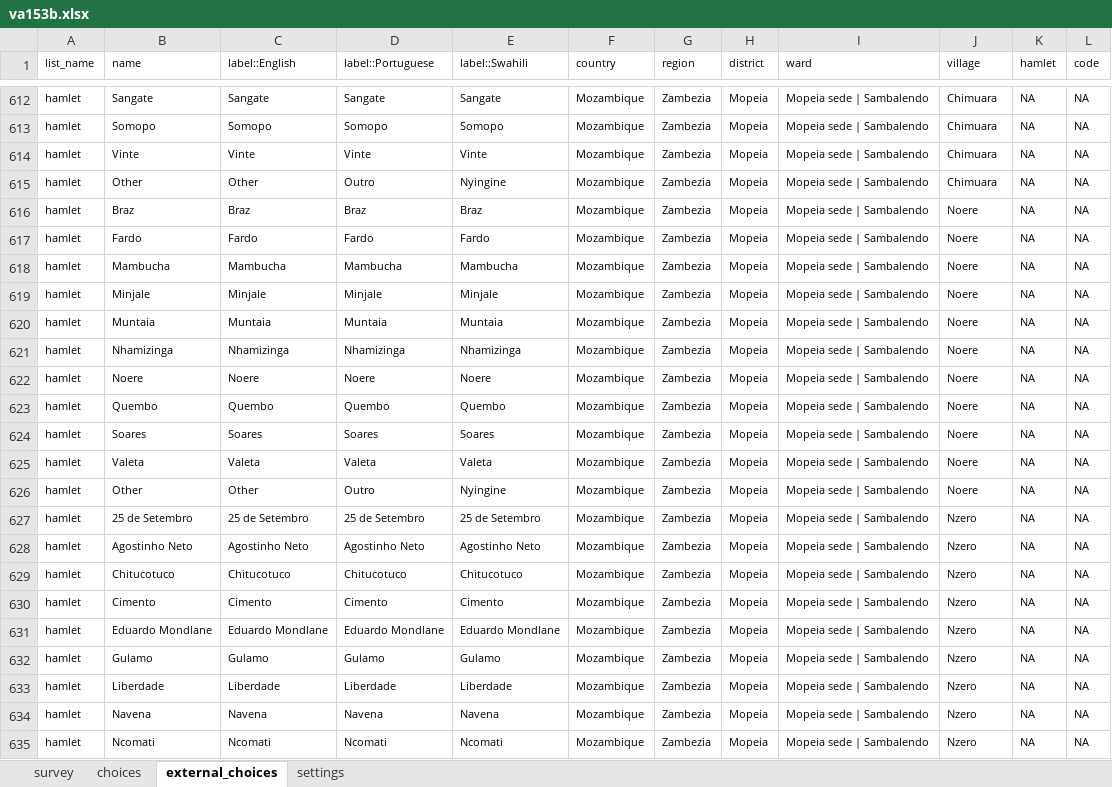
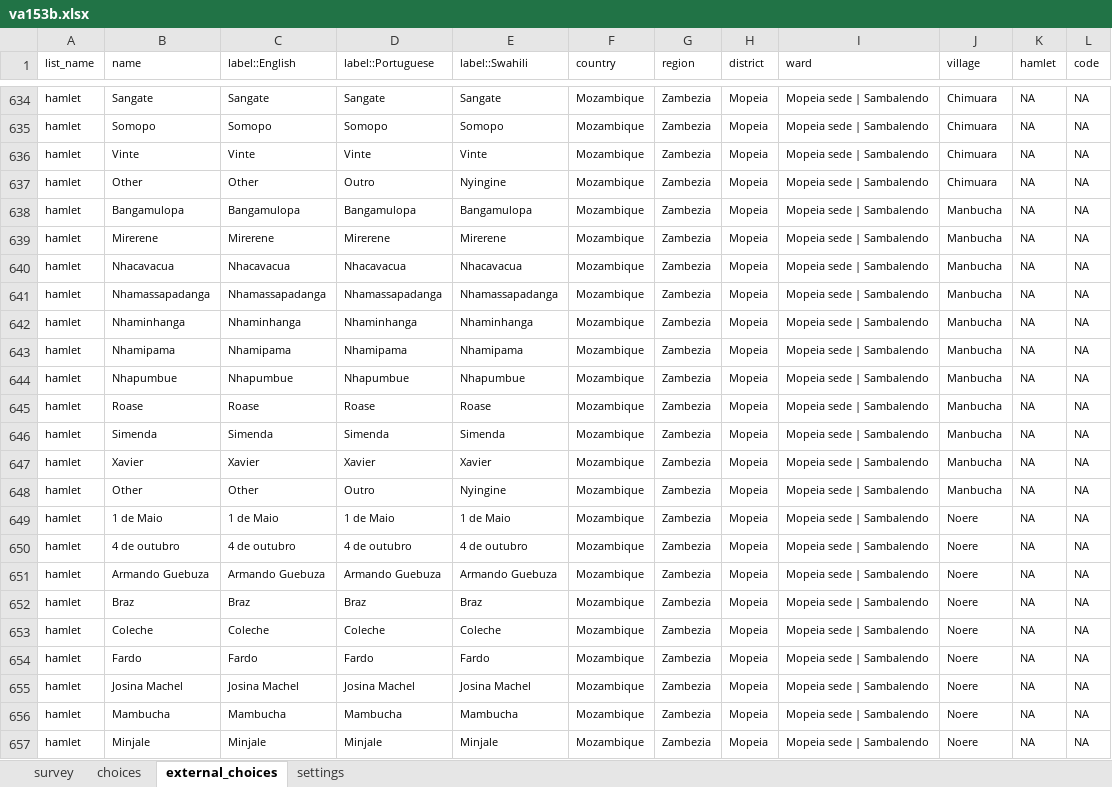
Before and after one commit to linl33/bohemia, an Excel workbook: forms/va153b/va153b.xlsx, sheet external_choices, drawn as a sheet; only a part is shown, gaps mark what is left out; the shorter side is filled out with more unchanged rows; values as stored, in another font and other column widths than the file's, no borders; charts and pictures not drawn; the diff covers the shown part only; the diff names each change by its address in the sheet, - before the commit and + after, or states it on an @@ line.

```diff
--- a/forms/va153b/va153b.xlsx (sheet external_choices)
+++ b/forms/va153b/va153b.xlsx (sheet external_choices)
+row 638: hamlet | Bangamulopa | Bangamulopa | Bangamulopa | Bangamulopa | Mozambique | Zambezia | Mopeia | Mopeia sede | Sambalendo | Manbucha | NA | NA
+row 639: hamlet | Mirerene | Mirerene | Mirerene | Mirerene | Mozambique | Zambezia | Mopeia | Mopeia sede | Sambalendo | Manbucha | NA | NA
+row 640: hamlet | Nhacavacua | Nhacavacua | Nhacavacua | Nhacavacua | Mozambique | Zambezia | Mopeia | Mopeia sede | Sambalendo | Manbucha | NA | NA
+row 641: hamlet | Nhamassapadanga | Nhamassapadanga | Nhamassapadanga | Nhamassapadanga | Mozambique | Zambezia | Mopeia | Mopeia sede | Sambalendo | Manbucha | NA | NA
+row 642: hamlet | Nhaminhanga | Nhaminhanga | Nhaminhanga | Nhaminhanga | Mozambique | Zambezia | Mopeia | Mopeia sede | Sambalendo | Manbucha | NA | NA
+row 643: hamlet | Nhamipama | Nhamipama | Nhamipama | Nhamipama | Mozambique | Zambezia | Mopeia | Mopeia sede | Sambalendo | Manbucha | NA | NA
+row 644: hamlet | Nhapumbue | Nhapumbue | Nhapumbue | Nhapumbue | Mozambique | Zambezia | Mopeia | Mopeia sede | Sambalendo | Manbucha | NA | NA
+row 645: hamlet | Roase | Roase | Roase | Roase | Mozambique | Zambezia | Mopeia | Mopeia sede | Sambalendo | Manbucha | NA | NA
+row 646: hamlet | Simenda | Simenda | Simenda | Simenda | Mozambique | Zambezia | Mopeia | Mopeia sede | Sambalendo | Manbucha | NA | NA
+row 647: hamlet | Xavier | Xavier | Xavier | Xavier | Mozambique | Zambezia | Mopeia | Mopeia sede | Sambalendo | Manbucha | NA | NA
+row 648: hamlet | Other | Other | Outro | Nyingine | Mozambique | Zambezia | Mopeia | Mopeia sede | Sambalendo | Manbucha | NA | NA
+row 649: hamlet | 1 de Maio | 1 de Maio | 1 de Maio | 1 de Maio | Mozambique | Zambezia | Mopeia | Mopeia sede | Sambalendo | Noere | NA | NA
+row 650: hamlet | 4 de outubro | 4 de outubro | 4 de outubro | 4 de outubro | Mozambique | Zambezia | Mopeia | Mopeia sede | Sambalendo | Noere | NA | NA
+row 651: hamlet | Armando Guebuza | Armando Guebuza | Armando Guebuza | Armando Guebuza | Mozambique | Zambezia | Mopeia | Mopeia sede | Sambalendo | Noere | NA | NA
+row 653: hamlet | Coleche | Coleche | Coleche | Coleche | Mozambique | Zambezia | Mopeia | Mopeia sede | Sambalendo | Noere | NA | NA
+row 655: hamlet | Josina Machel | Josina Machel | Josina Machel | Josina Machel | Mozambique | Zambezia | Mopeia | Mopeia sede | Sambalendo | Noere | NA | NA
```
Also changed, not shown: 47 added rows and 1 removed row elsewhere in this sheet, sheet settings, forms/enumerationsb/enumerationsb.xlsx, forms/refusalsb/refusalsb.xlsx, 13 other files.
